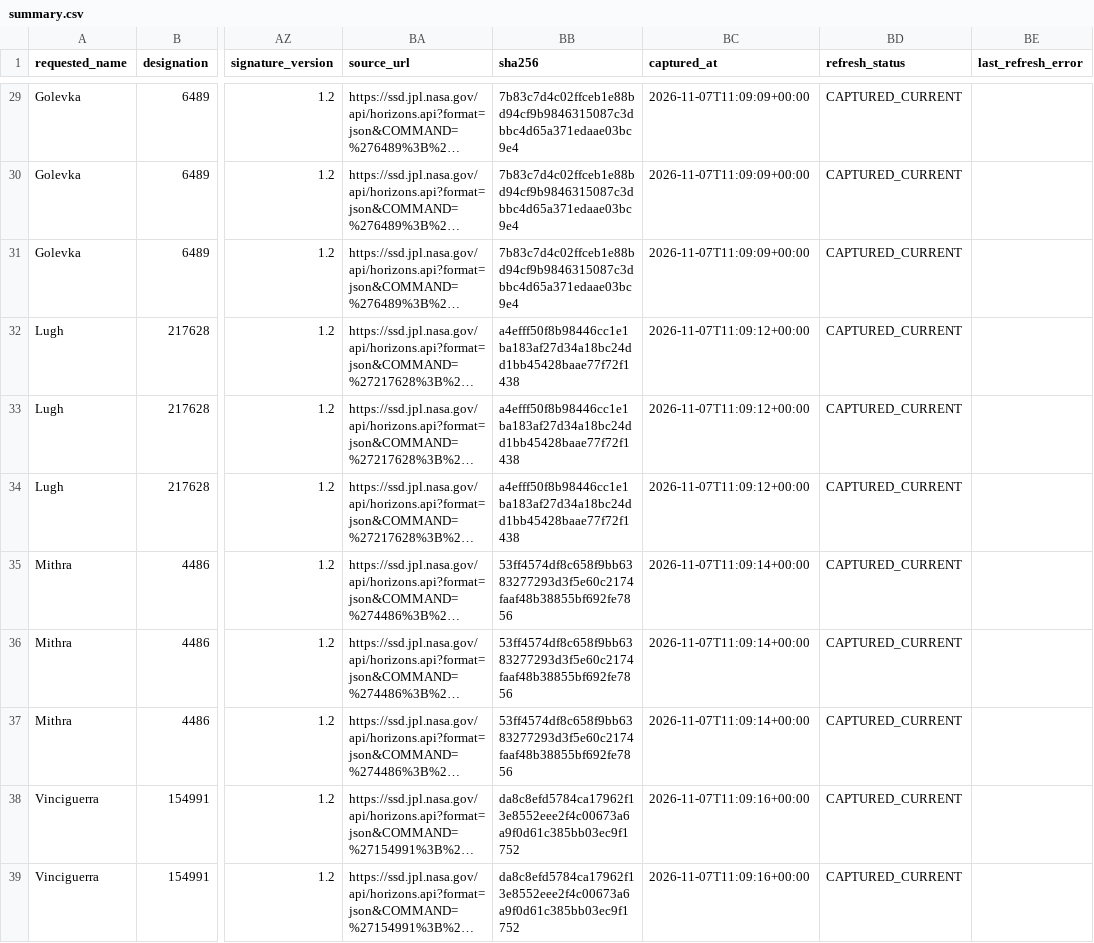
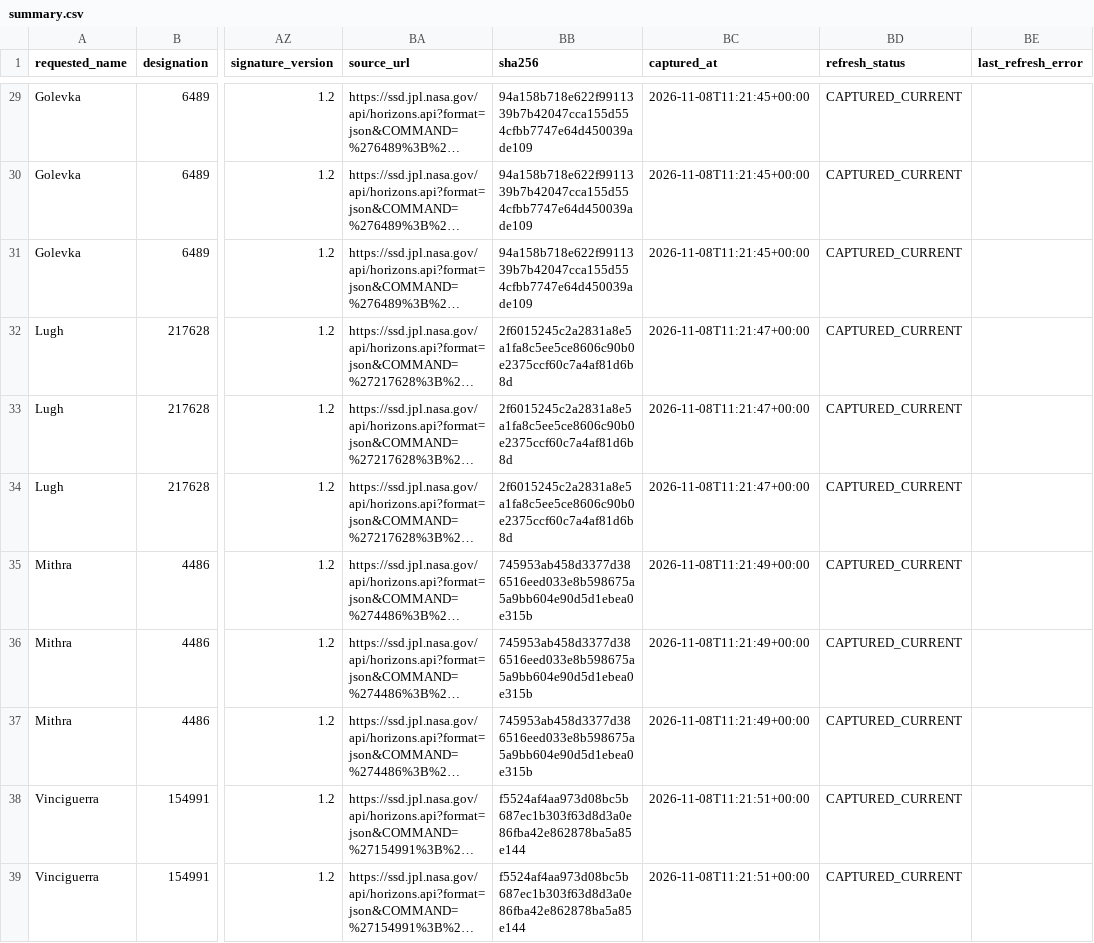
Before and after one commit to achillesromer-coder/Data, a CSV file: data/jpl/neighbours/horizons/latest/summary.csv, drawn as a sheet; only a part is shown, gaps mark what is left out; long unchanged cells end in …; the diff covers the shown part only; the diff names each change by its address in the sheet, - before the commit and + after, or states it on an @@ line.

```diff
--- a/data/jpl/neighbours/horizons/latest/summary.csv
+++ b/data/jpl/neighbours/horizons/latest/summary.csv
-BB29:BB31 (sha256): 7b83c7d4c02ffceb1e88bd94cf9b9846315087c3dbbc4d65a371edaae03bc9e4
+BB29:BB31 (sha256): 94a158b718e622f9911339b7b42047cca155d554cfbb7747e64d450039ade109
-BC29:BC31 (captured_at): 2026-11-07T11:09:09+00:00
+BC29:BC31 (captured_at): 2026-11-08T11:21:45+00:00
-BB32:BB34 (sha256): a4efff50f8b98446cc1e1ba183af27d34a18bc24dd1bb45428baae77f72f1438
+BB32:BB34 (sha256): 2f6015245c2a2831a8e5a1fa8c5ee5ce8606c90b0e2375ccf60c7a4af81d6b8d
-BC32:BC34 (captured_at): 2026-11-07T11:09:12+00:00
+BC32:BC34 (captured_at): 2026-11-08T11:21:47+00:00
-BB35:BB37 (sha256): 53ff4574df8c658f9bb6383277293d3f5e60c2174faaf48b38855bf692fe7856
+BB35:BB37 (sha256): 745953ab458d3377d386516eed033e8b598675a5a9bb604e90d5d1ebea0e315b
-BC35:BC37 (captured_at): 2026-11-07T11:09:14+00:00
+BC35:BC37 (captured_at): 2026-11-08T11:21:49+00:00
-BB38:BB39 (sha256): da8c8efd5784ca17962f13e8552eee2f4c00673a6a9f0d61c385bb03ec9f1752
+BB38:BB39 (sha256): f5524af4aa973d08bc5b687ec1b303f63d8d3a0e86fba42e862878ba5a85e144
-BC38:BC39 (captured_at): 2026-11-07T11:09:16+00:00
+BC38:BC39 (captured_at): 2026-11-08T11:21:51+00:00
```
Also changed, not shown: 74 edited cells elsewhere in this file, data/jpl/horizons/latest/summary.csv, data/jpl/horizons/uncertainty/latest/summary.csv, 42 other files.
